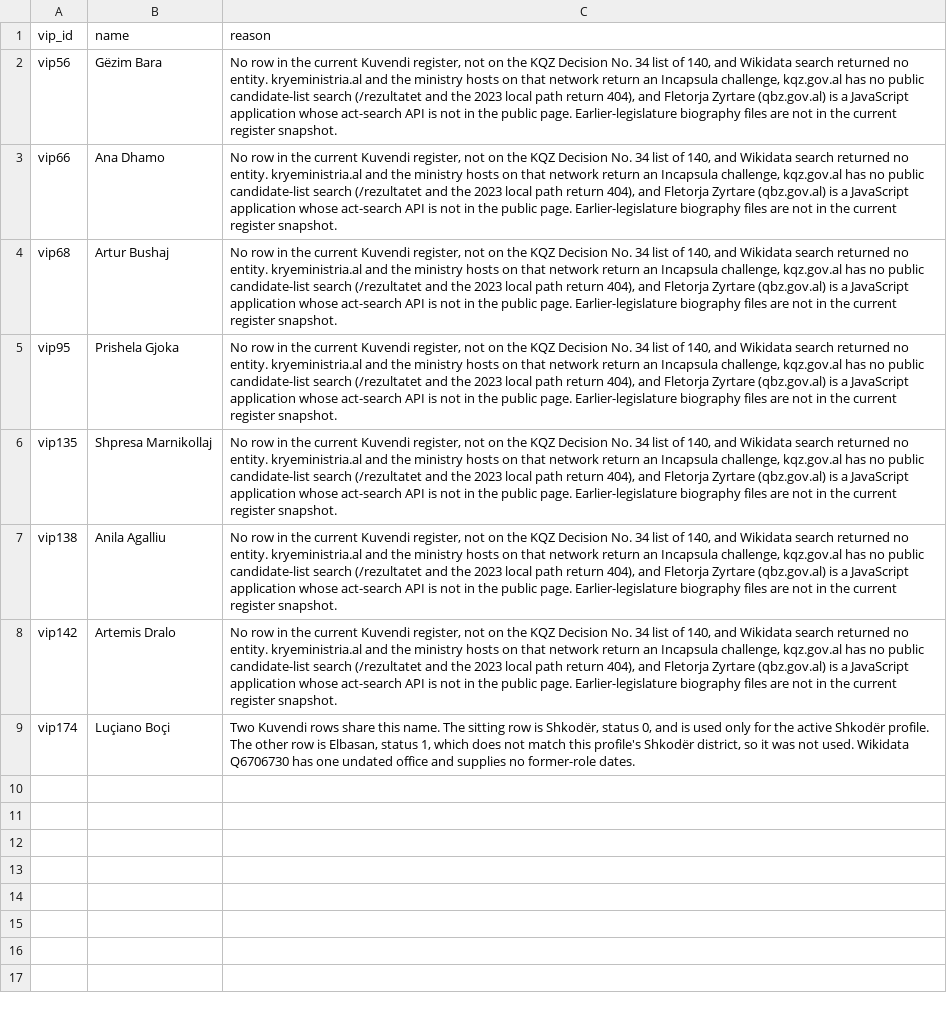
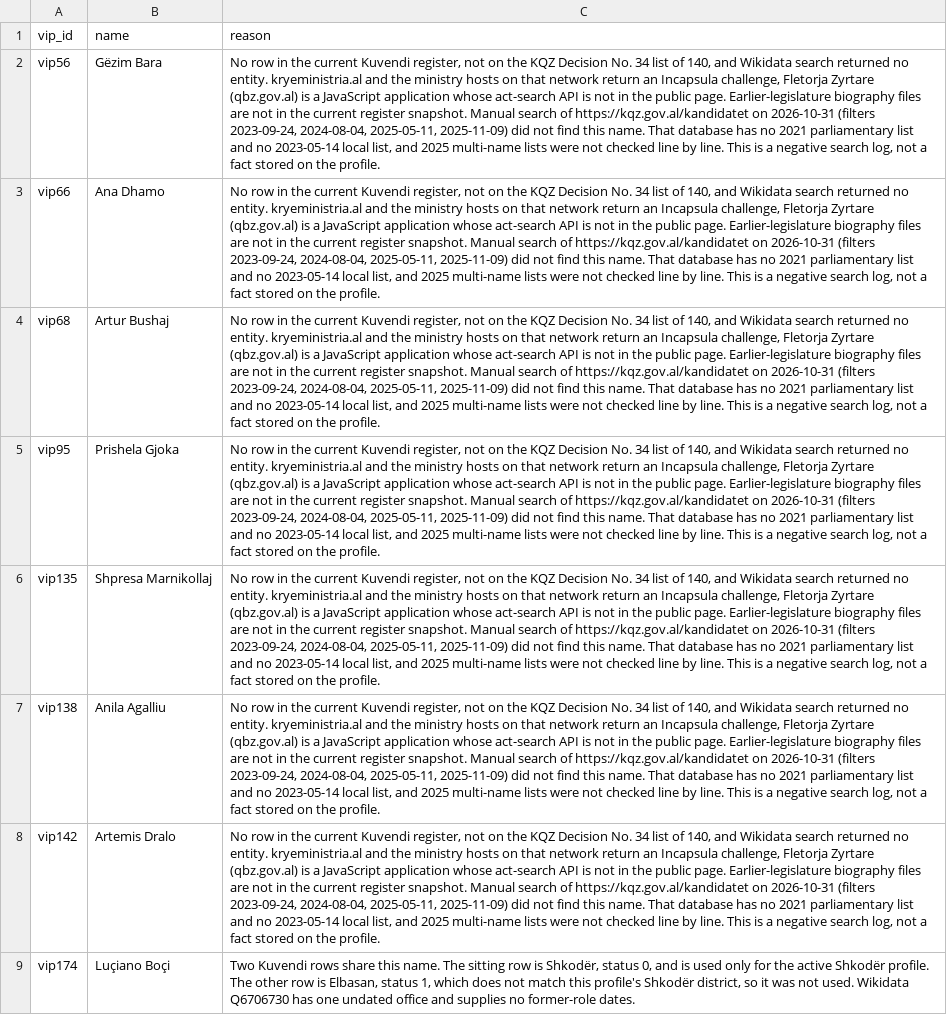
Before and after one commit to NOVARIC-Sh-A/novaric-ai-powered-news, a CSV file: data/official/unresolved_names.csv, drawn as a sheet; the diff names each change by its address in the sheet, - before the commit and + after, or states it on an @@ line.

```diff
--- a/data/official/unresolved_names.csv
+++ b/data/official/unresolved_names.csv
-C2:C8 (reason): …Incapsula challenge, kqz.gov.al has no public candidate-list search (/rezultatet and the 2023 local path return 404), and Fletorja Zyrtare (qbz.gov.al) is a JavaScript application whose act-search API is not in the public page. Earlier-legislature biography files are not in the current register snapshot.
+C2:C8 (reason): …Incapsula challenge, Fletorja Zyrtare (qbz.gov.al) is a JavaScript application whose act-search API is not in the public page. Earlier-legislature biography files are not in the current register snapshot. Manual search of https://kqz.gov.al/kandidatet on 2026-10-31 (filters 2023-09-24, 2024-08-04, 2025-05-11, 2025-11-09) did not find this name. That database has no 2021 parliamentary list and no 2023-05-14 local list, and 2025 multi-name lists were not checked line by line. This is a negative search log, not a fact stored on the profile.
```
Also changed, not shown: data/official/politician_field_sources.csv, 6 other files.
